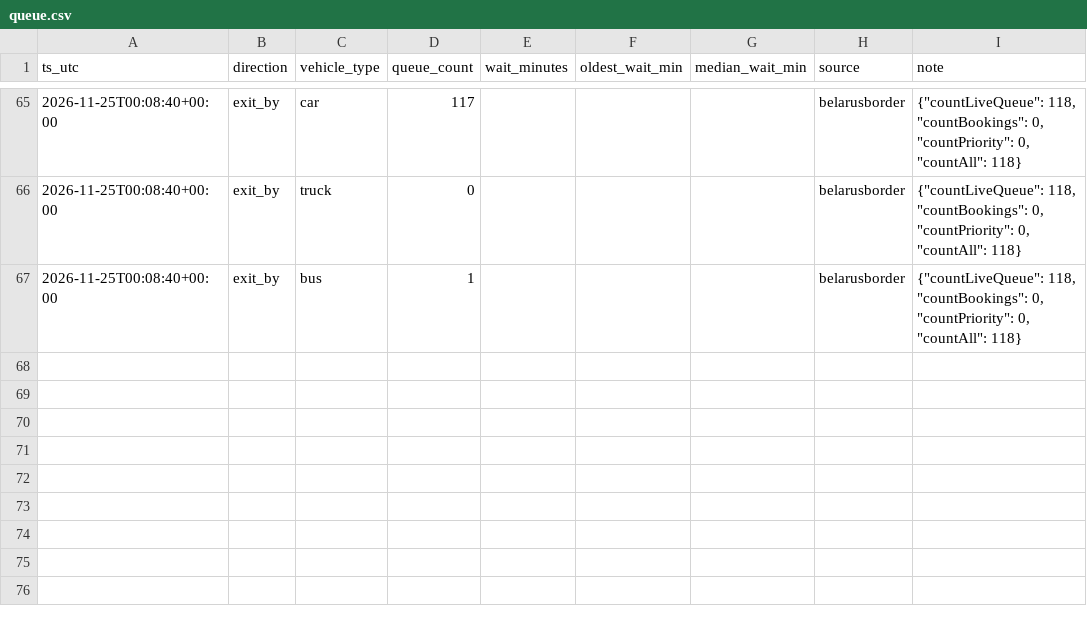
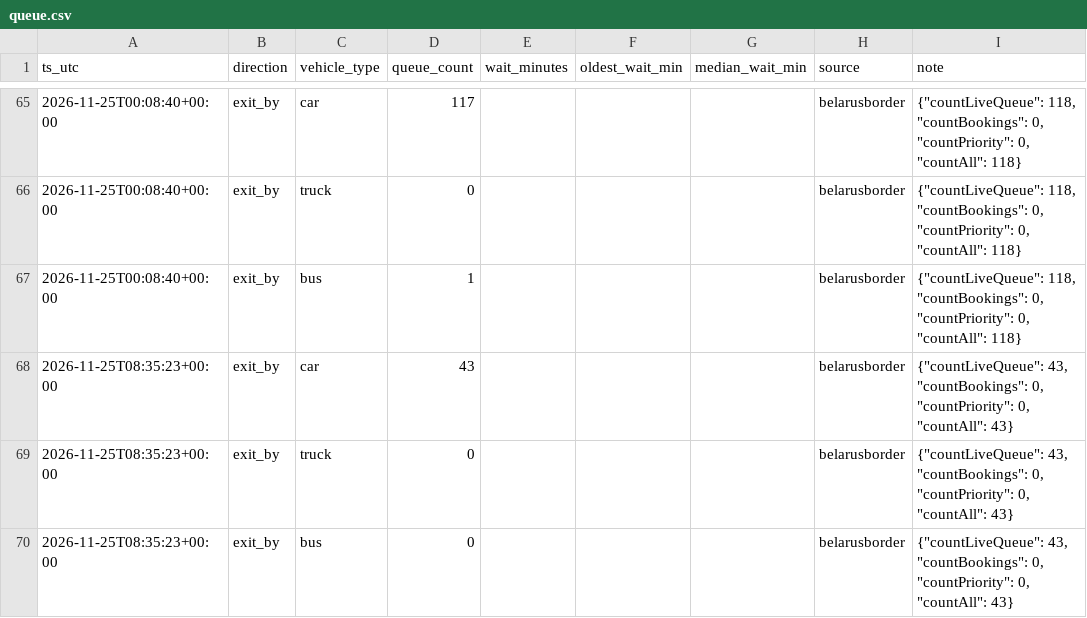
Before and after one commit to Divvvva/border-app, a CSV file: data/queue.csv, drawn as a sheet; only a part is shown, gaps mark what is left out.

Commit message:
data 2026-11-25T08:35

```diff
--- a/data/queue.csv
+++ b/data/queue.csv
@@ -67 +67,4 @@ ts_utc,direction,vehicle_type,queue_count,wait_minutes,oldest_wait_min,median_wa
 2026-11-25T00:08:40+00:00,exit_by,bus,1,,,,belarusborder,"{""countLiveQueue"": 118, ""countBookings"": 0, ""countPriority"": 0, ""countAll"": 118}"
+2026-11-25T08:35:23+00:00,exit_by,car,43,,,,belarusborder,"{""countLiveQueue"": 43, ""countBookings"": 0, ""countPriority"": 0, ""countAll"": 43}"
+2026-11-25T08:35:23+00:00,exit_by,truck,0,,,,belarusborder,"{""countLiveQueue"": 43, ""countBookings"": 0, ""countPriority"": 0, ""countAll"": 43}"
+2026-11-25T08:35:23+00:00,exit_by,bus,0,,,,belarusborder,"{""countLiveQueue"": 43, ""countBookings"": 0, ""countPriority"": 0, ""countAll"": 43}"
```
Also changed, not shown: data/forecast_log.csv.
